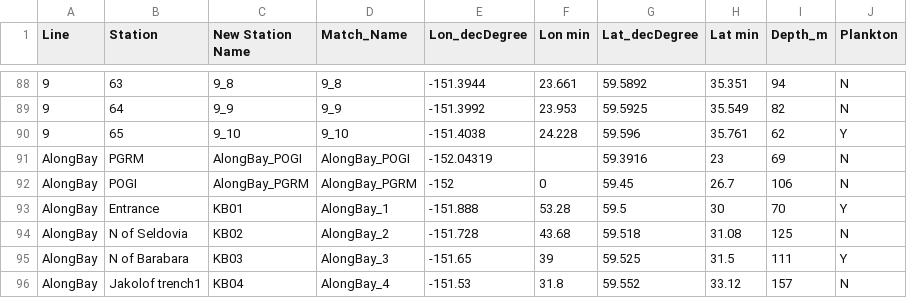
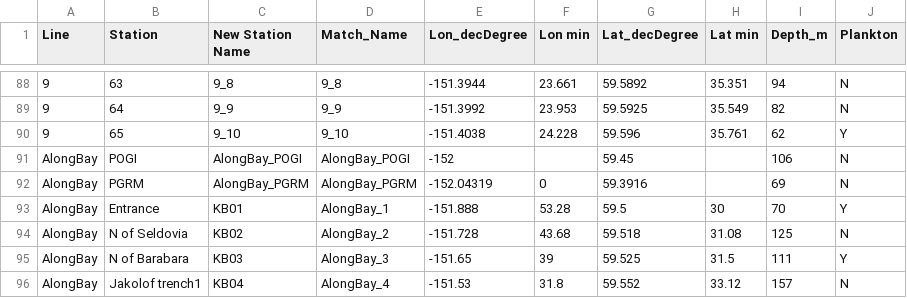
Before and after one commit to akrenner/LCI, a CSV file: MasterStationLocations.csv, drawn as a sheet; only a part is shown, gaps mark what is left out; the diff names each change by its address in the sheet, - before the commit and + after, or states it on an @@ line.

Commit message:
fix: Master station coordinates for PGRM and POGI

```diff
--- a/MasterStationLocations.csv
+++ b/MasterStationLocations.csv
-B91 (Station): PGRM
+B91 (Station): POGI
-E91 (Lon_decDegree): -152.04319
+E91 (Lon_decDegree): -152
-G91 (Lat_decDegree): 59.3916
+G91 (Lat_decDegree): 59.45
-H91 (Lat min): 23
+H91 (Lat min): (empty)
-I91 (Depth_m): 69
+I91 (Depth_m): 106
-B92 (Station): POGI
+B92 (Station): PGRM
-E92 (Lon_decDegree): -152
+E92 (Lon_decDegree): -152.04319
-G92 (Lat_decDegree): 59.45
+G92 (Lat_decDegree): 59.3916
-H92 (Lat min): 26.7
+H92 (Lat min): (empty)
-I92 (Depth_m): 106
+I92 (Depth_m): 69
```
Also changed, not shown: 1 other file.
